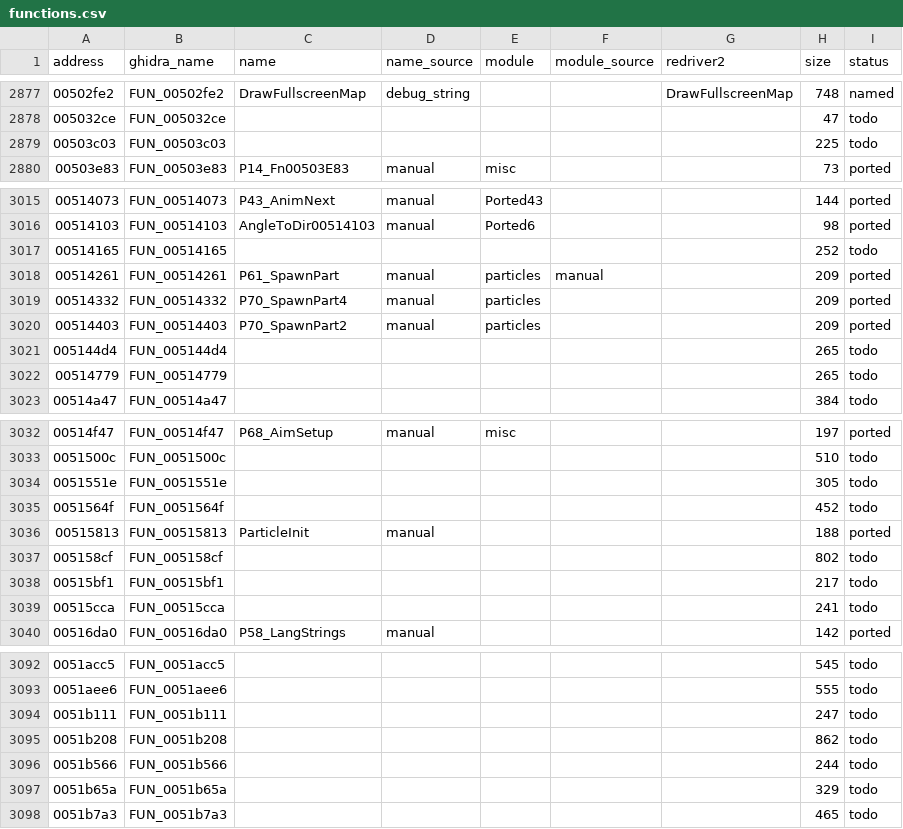
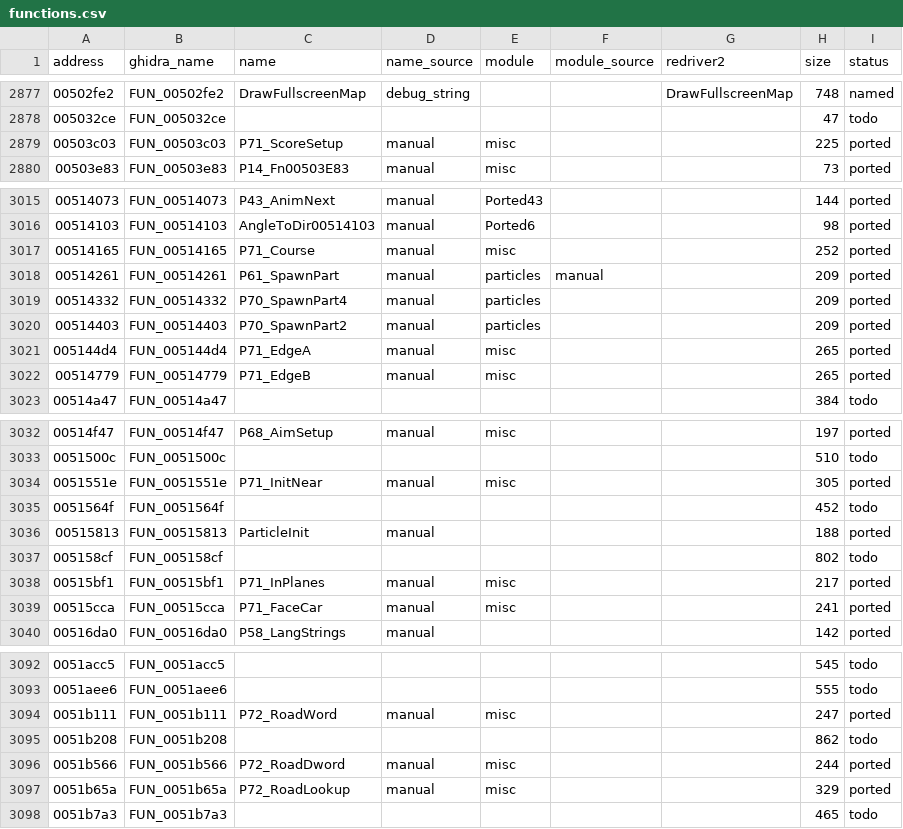
Before and after one commit to r331/driver, a CSV file: docs/functions.csv, drawn as a sheet; only a part is shown, gaps mark what is left out; the diff covers the shown part only.

```diff
--- a/docs/functions.csv
+++ b/docs/functions.csv
@@ -2878,3 +2878,3 @@ address,ghidra_name,name,name_source,module,module_source,redriver2,size,status
 005032ce,FUN_005032ce,,,,,,47,todo
-00503c03,FUN_00503c03,,,,,,225,todo
+00503c03,FUN_00503c03,P71_ScoreSetup,manual,misc,,,225,ported
 00503e83,FUN_00503e83,P14_Fn00503E83,manual,misc,,,73,ported
@@ -3016,3 +3016,3 @@ address,ghidra_name,name,name_source,module,module_source,redriver2,size,status
 00514103,FUN_00514103,AngleToDir00514103,manual,Ported6,,,98,ported
-00514165,FUN_00514165,,,,,,252,todo
+00514165,FUN_00514165,P71_Course,manual,misc,,,252,ported
 00514261,FUN_00514261,P61_SpawnPart,manual,particles,manual,,209,ported
@@ -3020,4 +3020,4 @@ address,ghidra_name,name,name_source,module,module_source,redriver2,size,status
 00514403,FUN_00514403,P70_SpawnPart2,manual,particles,,,209,ported
-005144d4,FUN_005144d4,,,,,,265,todo
-00514779,FUN_00514779,,,,,,265,todo
+005144d4,FUN_005144d4,P71_EdgeA,manual,misc,,,265,ported
+00514779,FUN_00514779,P71_EdgeB,manual,misc,,,265,ported
 00514a47,FUN_00514a47,,,,,,384,todo
@@ -3033,3 +3033,3 @@ address,ghidra_name,name,name_source,module,module_source,redriver2,size,status
 0051500c,FUN_0051500c,,,,,,510,todo
-0051551e,FUN_0051551e,,,,,,305,todo
+0051551e,FUN_0051551e,P71_InitNear,manual,misc,,,305,ported
 0051564f,FUN_0051564f,,,,,,452,todo
@@ -3037,4 +3037,4 @@ address,ghidra_name,name,name_source,module,module_source,redriver2,size,status
 005158cf,FUN_005158cf,,,,,,802,todo
-00515bf1,FUN_00515bf1,,,,,,217,todo
-00515cca,FUN_00515cca,,,,,,241,todo
+00515bf1,FUN_00515bf1,P71_InPlanes,manual,misc,,,217,ported
+00515cca,FUN_00515cca,P71_FaceCar,manual,misc,,,241,ported
 00516da0,FUN_00516da0,P58_LangStrings,manual,,,,142,ported
@@ -3093,6 +3093,6 @@ address,ghidra_name,name,name_source,module,module_source,redriver2,size,status
 0051aee6,FUN_0051aee6,,,,,,555,todo
-0051b111,FUN_0051b111,,,,,,247,todo
+0051b111,FUN_0051b111,P72_RoadWord,manual,misc,,,247,ported
 0051b208,FUN_0051b208,,,,,,862,todo
-0051b566,FUN_0051b566,,,,,,244,todo
-0051b65a,FUN_0051b65a,,,,,,329,todo
+0051b566,FUN_0051b566,P72_RoadDword,manual,misc,,,244,ported
+0051b65a,FUN_0051b65a,P72_RoadLookup,manual,misc,,,329,ported
 0051b7a3,FUN_0051b7a3,,,,,,465,todo
```
Also changed, not shown: 15 edited cells elsewhere in this file, 10 other files.
